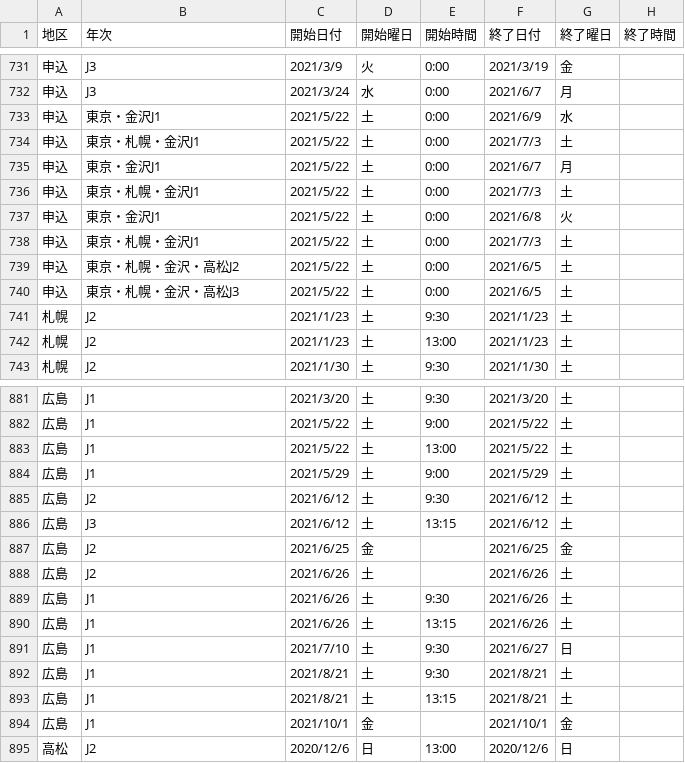
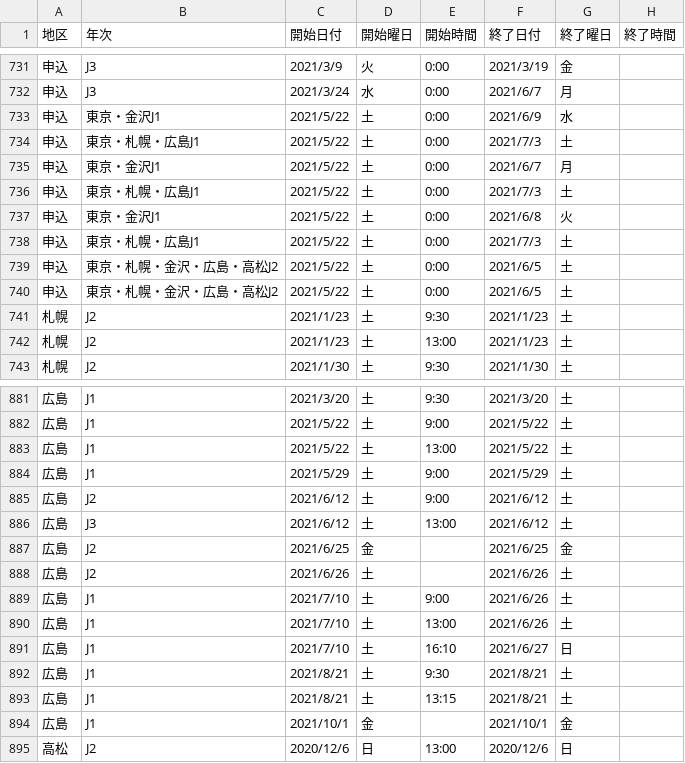
Before and after one commit to m2cpa/TJHBot, a CSV file: TJHBotProj/data/schedule.csv, drawn as a sheet; only a part is shown, gaps mark what is left out; the diff names each change by its address in the sheet, - before the commit and + after, or states it on an @@ line.

Commit message:
2021/6/4までの更新を反映

```diff
--- a/TJHBotProj/data/schedule.csv
+++ b/TJHBotProj/data/schedule.csv
-B734 (年次): 東京・札幌・金沢J1
+B734 (年次): 東京・札幌・広島J1
-B736 (年次): 東京・札幌・金沢J1
+B736 (年次): 東京・札幌・広島J1
-B738 (年次): 東京・札幌・金沢J1
+B738 (年次): 東京・札幌・広島J1
-B739 (年次): 東京・札幌・金沢・高松J2
+B739 (年次): 東京・札幌・金沢・広島・高松J2
-B740 (年次): 東京・札幌・金沢・高松J3
+B740 (年次): 東京・札幌・金沢・広島・高松J2
-E885 (開始時間): 9:30
+E885 (開始時間): 9:00
-E886 (開始時間): 13:15
+E886 (開始時間): 13:00
-C889:C890 (開始日付): 2021/6/26
+C889:C890 (開始日付): 2021/7/10
-E889 (開始時間): 9:30
+E889 (開始時間): 9:00
-E890 (開始時間): 13:15
+E890 (開始時間): 13:00
-E891 (開始時間): 9:30
+E891 (開始時間): 16:10
```
